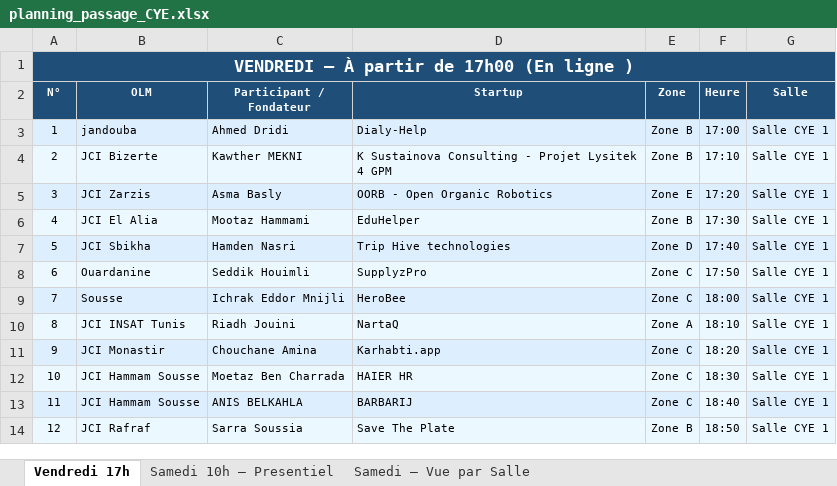
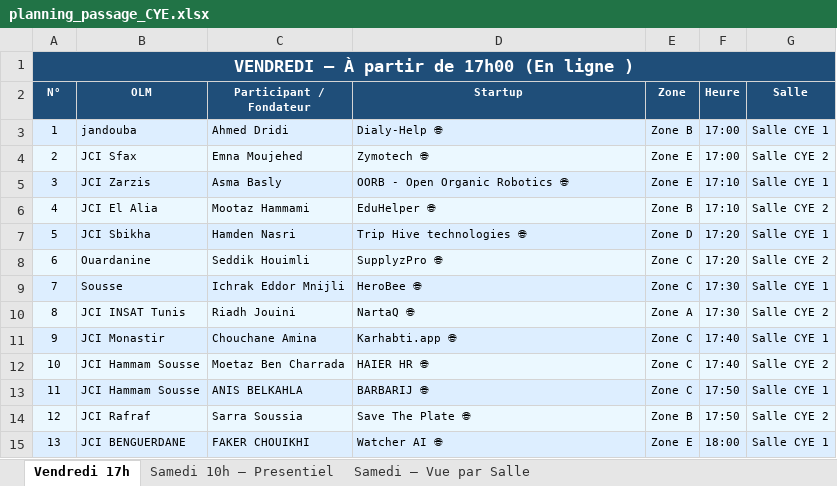
Before and after one commit to jci-insat/rnp-2026, an Excel workbook: src/assets/planning_passage_CYE.xlsx, sheet Vendredi 17h, drawn as a sheet; only a part is shown; values as stored, in another font and other column widths than the file's, no borders; removed rows and columns are numbered as before the commit, all else as after; the diff covers the shown part only; the diff names each change by its address in the sheet, - before the commit and + after, or states it on an @@ line.

```diff
--- a/src/assets/planning_passage_CYE.xlsx (sheet Vendredi 17h)
+++ b/src/assets/planning_passage_CYE.xlsx (sheet Vendredi 17h)
-D3 (Startup): Dialy-Help
+D3 (Startup): Dialy-Help 🌐
-row 4: 2 | JCI Bizerte | Kawther MEKNI | K Sustainova Consulting - Projet Lysitek 4 GPM | Zone B | 17:10 | Salle CYE 1
+row 4: 2 | JCI Sfax | Emna Moujehed | Zymotech 🌐 | Zone E | 17:00 | Salle CYE 2
-D5 (Startup): OORB - Open Organic Robotics
+D5 (Startup): OORB - Open Organic Robotics 🌐
-F5 (Heure): 17:20
+F5 (Heure): 17:10
-D6 (Startup): EduHelper
+D6 (Startup): EduHelper 🌐
-F6 (Heure): 17:30
+F6 (Heure): 17:10
-G6 (Salle): Salle CYE 1
+G6 (Salle): Salle CYE 2
-D7 (Startup): Trip Hive technologies
+D7 (Startup): Trip Hive technologies 🌐
-F7 (Heure): 17:40
+F7 (Heure): 17:20
-D8 (Startup): SupplyzPro
+D8 (Startup): SupplyzPro 🌐
-F8 (Heure): 17:50
+F8 (Heure): 17:20
-G8 (Salle): Salle CYE 1
+G8 (Salle): Salle CYE 2
-D9 (Startup): HeroBee
+D9 (Startup): HeroBee 🌐
-F9 (Heure): 18:00
+F9 (Heure): 17:30
-D10 (Startup): NartaQ
+D10 (Startup): NartaQ 🌐
-F10 (Heure): 18:10
+F10 (Heure): 17:30
-G10 (Salle): Salle CYE 1
+G10 (Salle): Salle CYE 2
-D11 (Startup): Karhabti.app
+D11 (Startup): Karhabti.app 🌐
-F11 (Heure): 18:20
+F11 (Heure): 17:40
-D12 (Startup): HAIER HR
+D12 (Startup): HAIER HR 🌐
-F12 (Heure): 18:30
+F12 (Heure): 17:40
-G12 (Salle): Salle CYE 1
+G12 (Salle): Salle CYE 2
-D13 (Startup): BARBARIJ
+D13 (Startup): BARBARIJ 🌐
-F13 (Heure): 18:40
+F13 (Heure): 17:50
-D14 (Startup): Save The Plate
+D14 (Startup): Save The Plate 🌐
-F14 (Heure): 18:50
+F14 (Heure): 17:50
-G14 (Salle): Salle CYE 1
+G14 (Salle): Salle CYE 2
+row 15: 13 | JCI BENGUERDANE | FAKER CHOUIKHI | Watcher AI 🌐 | Zone E | 18:00 | Salle CYE 1
```
Also changed, not shown: 5 added rows, 16 edited cells and row numbers in column A elsewhere in this sheet, sheet Samedi – Vue par Salle, sheet Samedi 10h – Presentiel, 1 other file.
